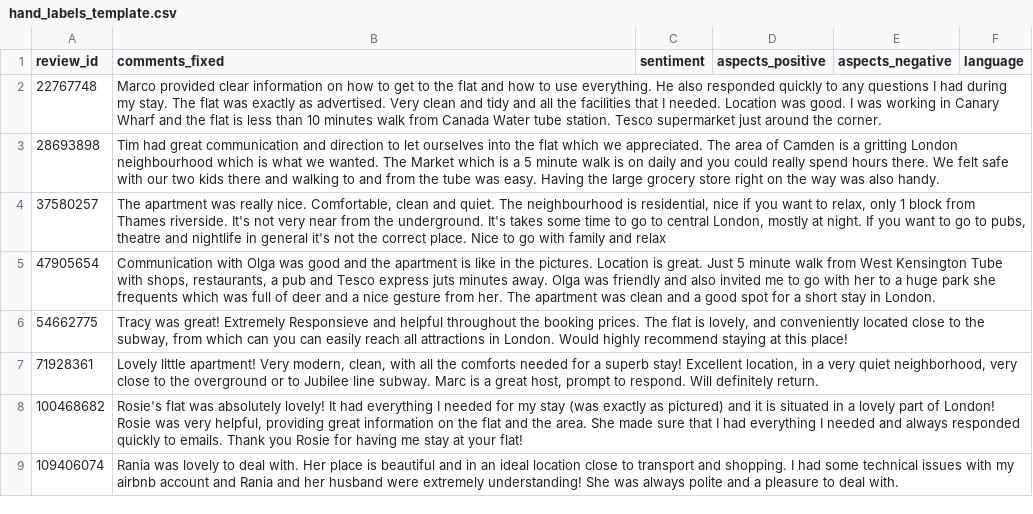
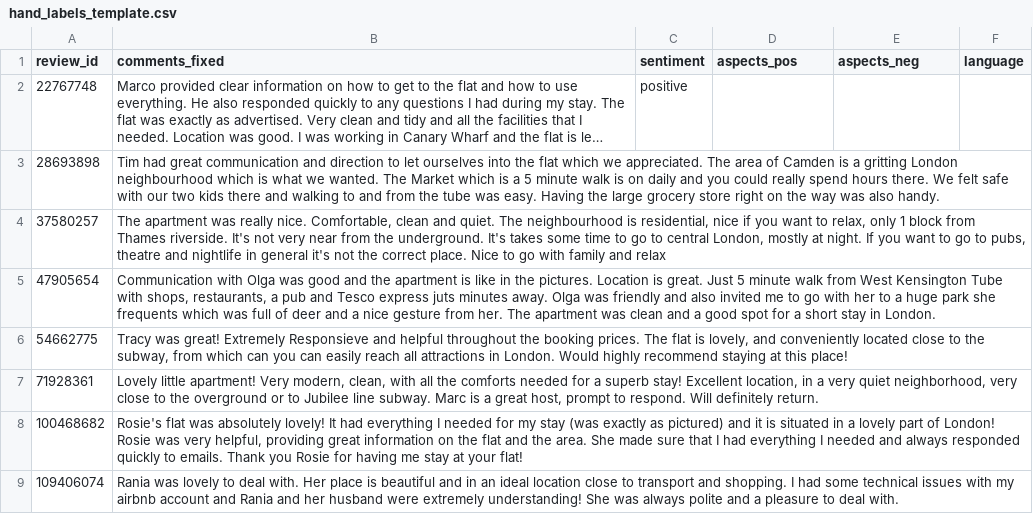
Before and after one commit to 25023071-TranQuangViet/2627-LTXLDL-Airbnb-Nhom12, a CSV file: data/samples/hand_labels_template.csv, drawn as a sheet; only a part is shown; long unchanged cells end in …; the diff names each change by its address in the sheet, - before the commit and + after, or states it on an @@ line.

```diff
--- a/data/samples/hand_labels_template.csv
+++ b/data/samples/hand_labels_template.csv
-D1: aspects_positive
+D1: aspects_pos
-E1: aspects_negative
+E1: aspects_neg
-C2 (sentiment): (empty)
+C2 (sentiment): positive
```
Also changed, not shown: 2 other files.
